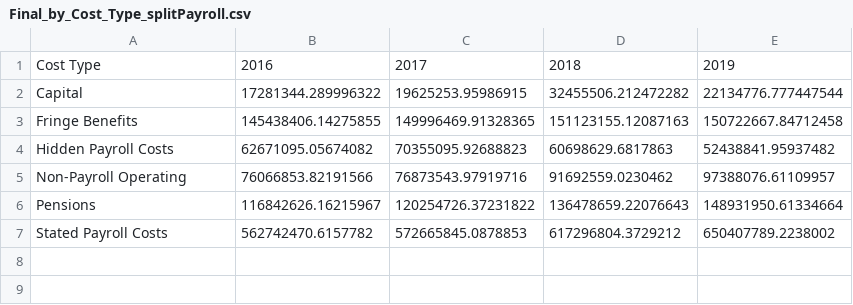
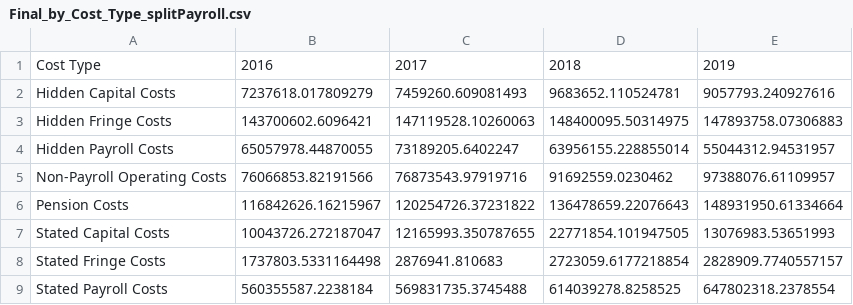
Before and after one commit to SashaWeinstein/Carceral_Budgeting, a CSV file: Final_Results/Final_by_Cost_Type_splitPayroll.csv, drawn as a sheet.

```diff
--- a/Final_Results/Final_by_Cost_Type_splitPayroll.csv
+++ b/Final_Results/Final_by_Cost_Type_splitPayroll.csv
@@ -1,7 +1,9 @@
 Cost Type,2016,2017,2018,2019
-Capital,17281344.289996322,19625253.95986915,32455506.212472282,22134776.777447544
-Fringe Benefits,145438406.14275855,149996469.91328365,151123155.12087163,150722667.84712458
-Hidden Payroll Costs,62671095.05674082,70355095.92688823,60698629.6817863,52438841.95937482
-Non-Payroll Operating,76066853.82191566,76873543.97919716,91692559.0230462,97388076.61109957
-Pensions,116842626.16215967,120254726.37231822,136478659.22076643,148931950.61334664
-Stated Payroll Costs,562742470.6157782,572665845.0878853,617296804.3729212,650407789.2238002
+Hidden Capital Costs,7237618.017809279,7459260.609081493,9683652.110524781,9057793.240927616
+Hidden Fringe Costs,143700602.6096421,147119528.10260063,148400095.50314975,147893758.07306883
+Hidden Payroll Costs,65057978.44870055,73189205.6402247,63956155.228855014,55044312.94531957
+Non-Payroll Operating Costs,76066853.82191566,76873543.97919716,91692559.0230462,97388076.61109957
+Pension Costs,116842626.16215967,120254726.37231822,136478659.22076643,148931950.61334664
+Stated Capital Costs,10043726.272187047,12165993.350787655,22771854.101947505,13076983.53651993
+Stated Fringe Costs,1737803.5331164498,2876941.810683,2723059.6177218854,2828909.7740557157
+Stated Payroll Costs,560355587.2238184,569831735.3745488,614039278.8258525,647802318.2378554
```
Also changed, not shown: Final_Results/Final_by_Agency.csv, Final_Results/Final_by_Agency_Type_splitHidden.csv, 40 other files.
